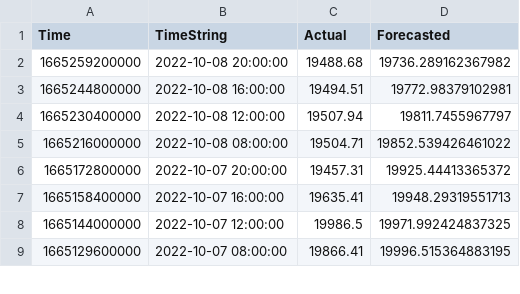
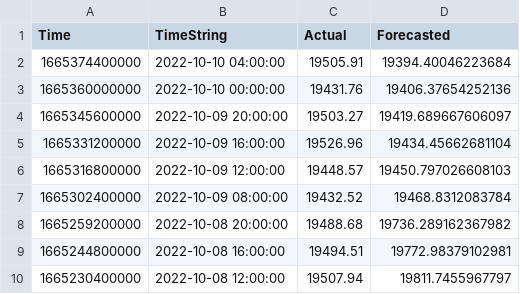
Before and after one commit to krishnajiraoh/my-crypto-world, a CSV file: forecast/data/ActualVsForecasted.csv, drawn as a sheet; only a part is shown; the shorter side is filled out with more unchanged rows.

Commit message:
Updated by Monitoring script using PyGithub API

```diff
--- a/forecast/data/ActualVsForecasted.csv
+++ b/forecast/data/ActualVsForecasted.csv
@@ -1,2 +1,8 @@
 Time,TimeString,Actual,Forecasted
+1665374400000,2022-10-10 04:00:00,19505.91,19394.40046223684
+1665360000000,2022-10-10 00:00:00,19431.76,19406.37654252136
+1665345600000,2022-10-09 20:00:00,19503.27,19419.689667606097
+1665331200000,2022-10-09 16:00:00,19526.96,19434.45662681104
+1665316800000,2022-10-09 12:00:00,19448.57,19450.797026608103
+1665302400000,2022-10-09 08:00:00,19432.52,19468.8312083784
 1665259200000,2022-10-08 20:00:00,19488.68,19736.289162367982
```
